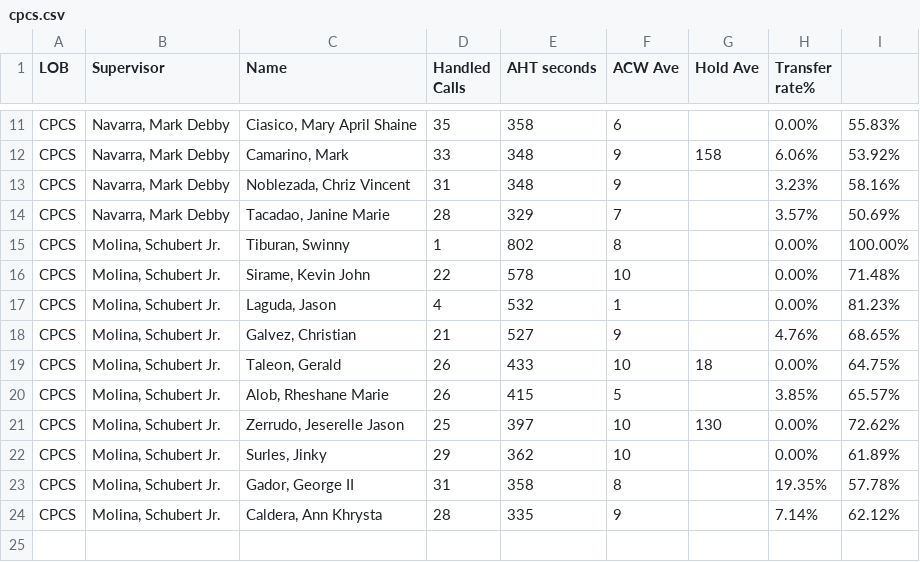
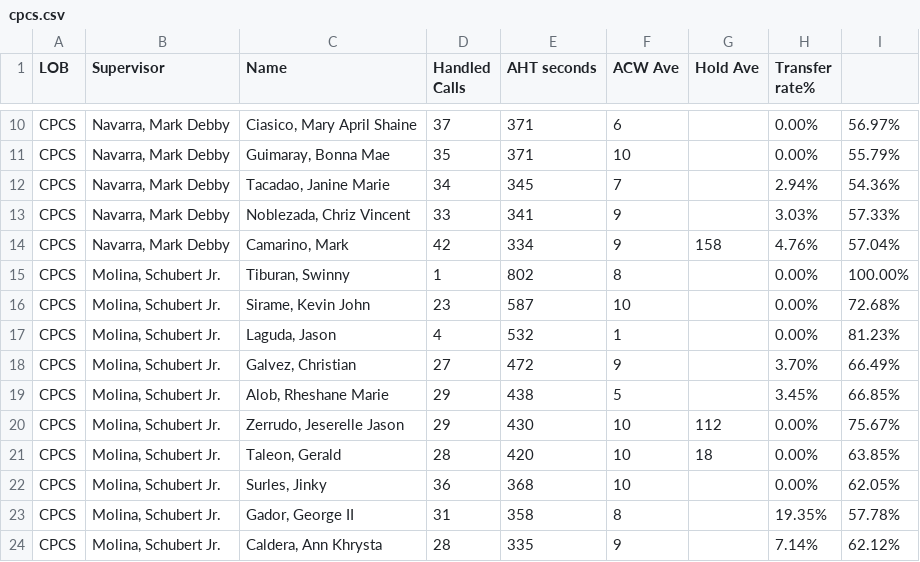
Before and after one commit to mosaicphl/CPCSAHTinterval, a CSV file: cpcs.csv, drawn as a sheet; only a part is shown, gaps mark what is left out; removed rows and columns are numbered as before the commit, all else as after; the diff covers the shown part only; the diff names each change by its address in the sheet, - before the commit and + after, or states it on an @@ line.

```diff
--- a/cpcs.csv
+++ b/cpcs.csv
-D10 (Handled Calls): 35
+D10 (Handled Calls): 37
-E10 (AHT seconds): 358
+E10 (AHT seconds): 371
-I10: 55.83%
+I10: 56.97%
+row 11: CPCS | Navarra, Mark Debby | Guimaray, Bonna Mae | 35 | 371 | 10 |  | 0.00% | 55.79%
+row 12: CPCS | Navarra, Mark Debby | Tacadao, Janine Marie | 34 | 345 | 7 |  | 2.94% | 54.36%
+row 13: CPCS | Navarra, Mark Debby | Noblezada, Chriz Vincent | 33 | 341 | 9 |  | 3.03% | 57.33%
-D14 (Handled Calls): 33
+D14 (Handled Calls): 42
-E14 (AHT seconds): 348
+E14 (AHT seconds): 334
-H14 (Transfer rate%): 6.06%
+H14 (Transfer rate%): 4.76%
-I14: 53.92%
+I14: 57.04%
-row 13: CPCS | Navarra, Mark Debby | Noblezada, Chriz Vincent | 31 | 348 | 9 |  | 3.23% | 58.16%
-row 14: CPCS | Navarra, Mark Debby | Tacadao, Janine Marie | 28 | 329 | 7 |  | 3.57% | 50.69%
-D16 (Handled Calls): 22
+D16 (Handled Calls): 23
-E16 (AHT seconds): 578
+E16 (AHT seconds): 587
-I16: 71.48%
+I16: 72.68%
-D18 (Handled Calls): 21
+D18 (Handled Calls): 27
-E18 (AHT seconds): 527
+E18 (AHT seconds): 472
-H18 (Transfer rate%): 4.76%
+H18 (Transfer rate%): 3.70%
-I18: 68.65%
+I18: 66.49%
-row 19: CPCS | Molina, Schubert Jr. | Taleon, Gerald | 26 | 433 | 10 | 18 | 0.00% | 64.75%
-D19 (Handled Calls): 26
+D19 (Handled Calls): 29
-E19 (AHT seconds): 415
+E19 (AHT seconds): 438
-H19 (Transfer rate%): 3.85%
+H19 (Transfer rate%): 3.45%
-I19: 65.57%
+I19: 66.85%
-D20 (Handled Calls): 25
+D20 (Handled Calls): 29
-E20 (AHT seconds): 397
+E20 (AHT seconds): 430
-G20 (Hold Ave): 130
+G20 (Hold Ave): 112
-I20: 72.62%
+I20: 75.67%
+row 21: CPCS | Molina, Schubert Jr. | Taleon, Gerald | 28 | 420 | 10 | 18 | 0.00% | 63.85%
-D22 (Handled Calls): 29
+D22 (Handled Calls): 36
-E22 (AHT seconds): 362
+E22 (AHT seconds): 368
-I22: 61.89%
+I22: 62.05%
```
Also changed, not shown: 3 added rows, 4 removed rows and 14 edited cells elsewhere in this file, cpcsAHT.csv.
